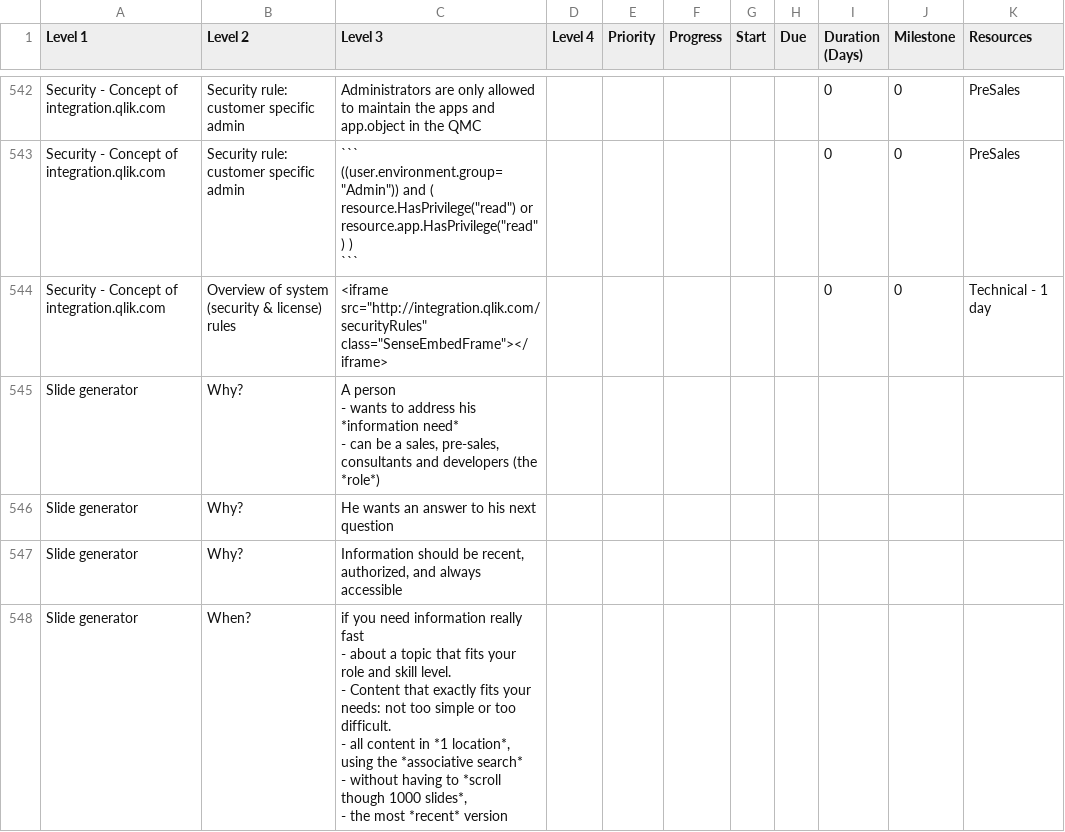
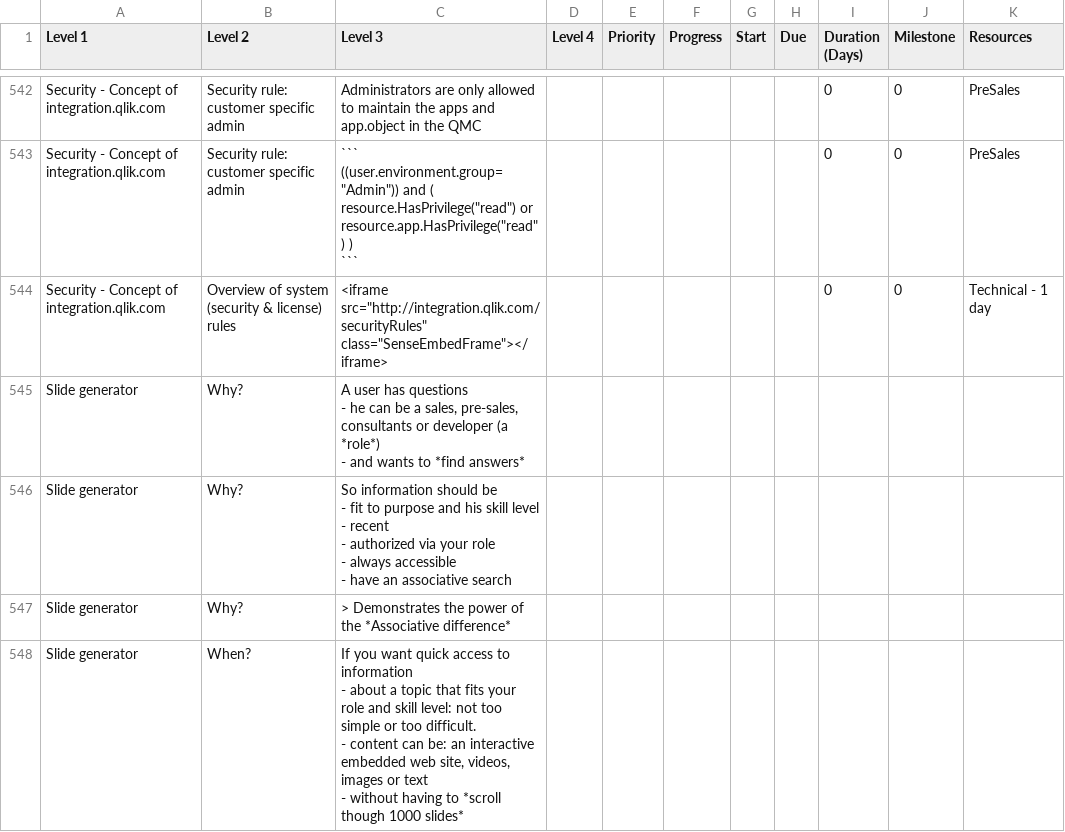
Before and after one commit to QHose/QRSMeteor, a CSV file: Sense Demo materials/SaaS presentation input.csv, drawn as a sheet; only a part is shown, gaps mark what is left out; ↵ is a line break in a cell; the diff covers the shown part only; the diff names each change by its address in the sheet, - before the commit and + after, or states it on an @@ line.

```diff
--- a/Sense Demo materials/SaaS presentation input.csv
+++ b/Sense Demo materials/SaaS presentation input.csv
-C545 (Level 3): A person ↵ - wants to address his *information need* ↵ - can be a sales, pre-sales, consultants and developers (the *role*)
+C545 (Level 3): A user has questions ↵ - he can be a sales, pre-sales, consultants or developer (a *role*) ↵ - and wants to *find answers*
-C546 (Level 3): He wants an answer to his next question
+C546 (Level 3): So information should be ↵ - fit to purpose and his skill level ↵ - recent ↵ - authorized via your role ↵ - always accessible ↵ - have an associative search
-C547 (Level 3): Information should be recent, authorized, and always accessible
+C547 (Level 3): > Demonstrates the power of the *Associative difference*
-C548 (Level 3): if you need information really fast ↵ - about a topic that fits your role and skill level. ↵ - Content that exactly fits your needs: not too simple or too difficult. ↵ - all content in *1 location*, using the *associative search* ↵ - without having to *scroll though 1000 slides*, ↵ - the most *recent* version
+C548 (Level 3): If you want quick access to information ↵ - about a topic that fits your role and skill level: not too simple or too difficult. ↵ - content can be: an interactive embedded web site, videos, images or text ↵ - without having to *scroll though 1000 slides*
```
Also changed, not shown: 8 added rows, 1 removed row and 3 edited cells elsewhere in this file, 16 other files.
